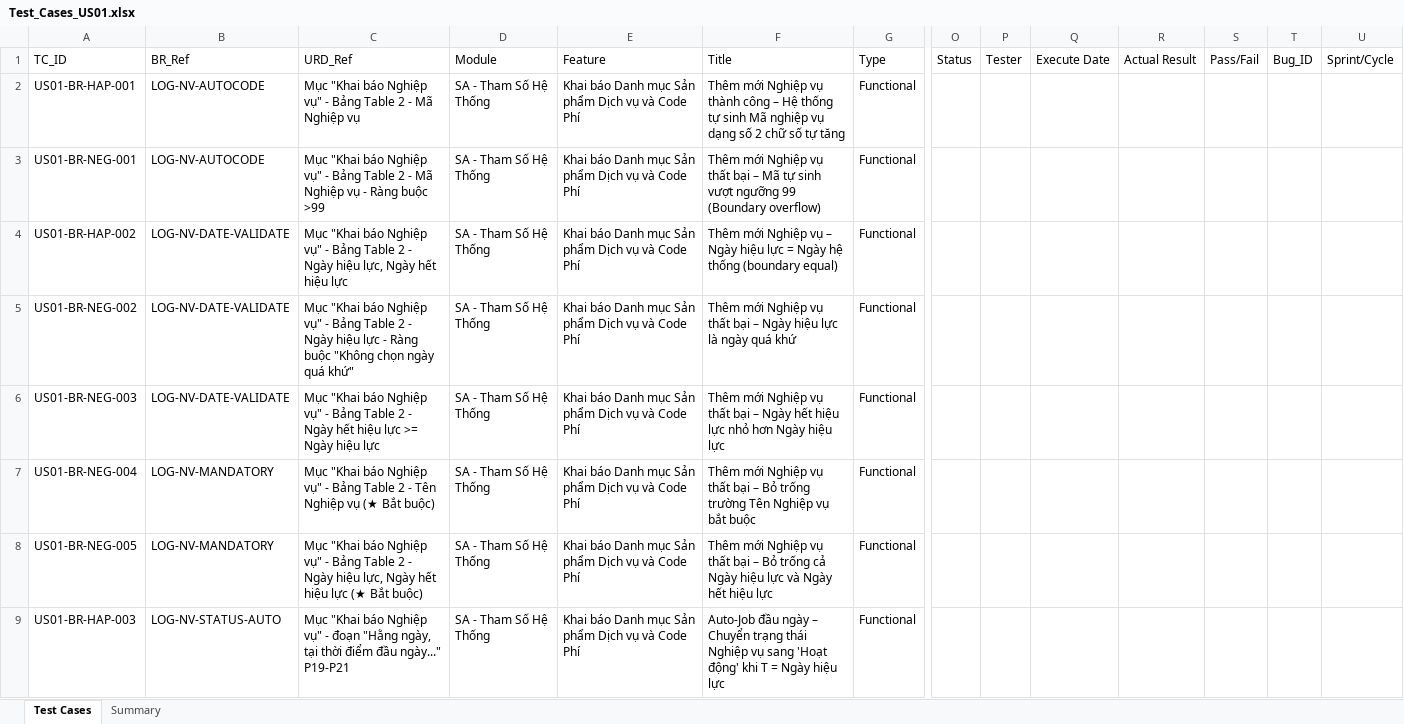
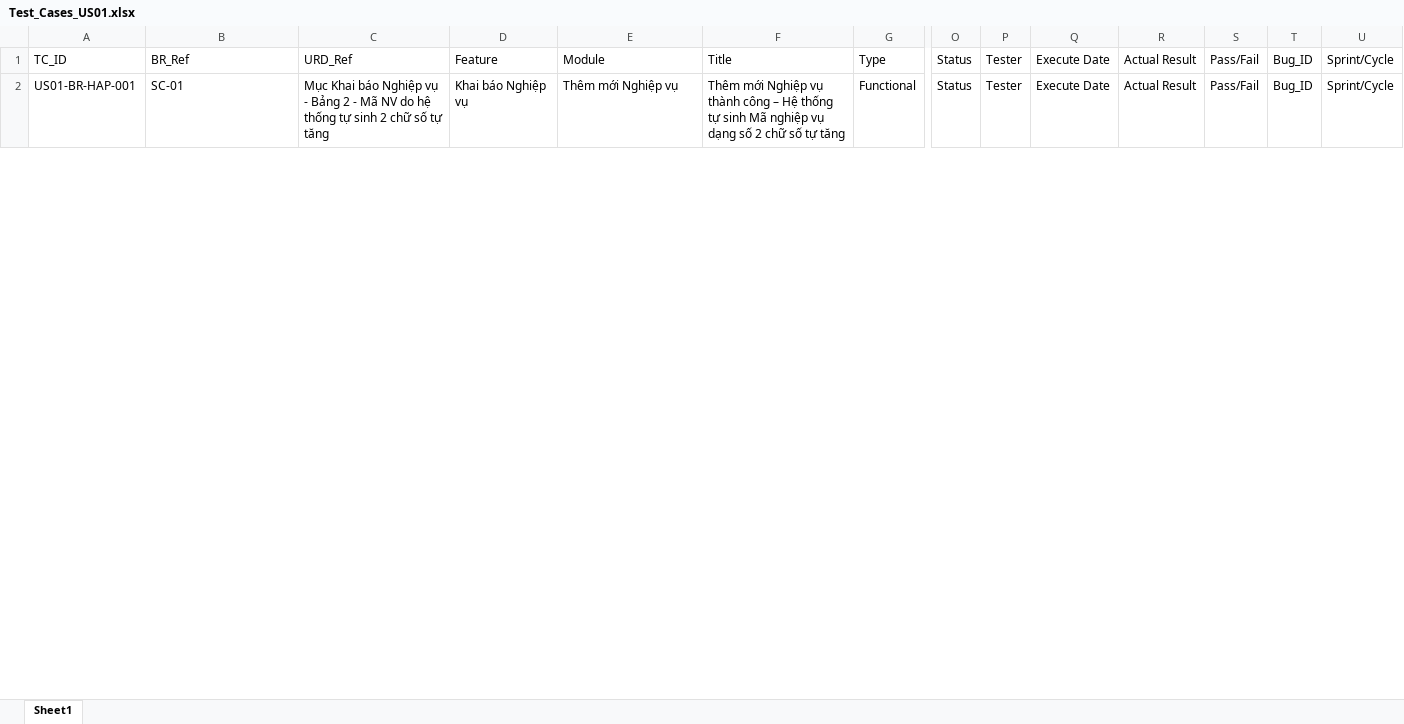
Before and after one commit to dinhnd96/antigravity_manual_tool_kit, an Excel workbook: Feature_02_SA_Tham_So_He_Thong/test-cases/Test_Cases_US01.xlsx, sheet Sheet1, drawn as a sheet; only a part is shown, gaps mark what is left out; values as stored, in another font and other column widths than the file's, no cell formats; removed rows and columns are numbered as before the commit, all else as after; rows hold the shown columns only; the diff covers the shown part only; the diff names each change by its address in the sheet, - before the commit and + after, or states it on an @@ line.

Commit message:
update lại traceability giữa tài liệu phân tích, và test case
update lại traceability giữa tài liệu phân tích, và test case

```diff
--- a/Feature_02_SA_Tham_So_He_Thong/test-cases/Test_Cases_US01.xlsx (sheet Sheet1)
+++ b/Feature_02_SA_Tham_So_He_Thong/test-cases/Test_Cases_US01.xlsx (sheet Sheet1)
-sheet tab: Test Cases
+sheet tab: Sheet1
-sheet tab: Summary
-D1: Module
+D1: Feature
-E1: Feature
+E1: Module
-B2: LOG-NV-AUTOCODE
+B2: SC-01
-C2: Mục "Khai báo Nghiệp vụ" - Bảng Table 2 - Mã Nghiệp vụ
+C2: Mục Khai báo Nghiệp vụ - Bảng 2 - Mã NV do hệ thống tự sinh 2 chữ số tự tăng
-D2: SA - Tham Số Hệ Thống
+D2: Khai báo Nghiệp vụ
-E2: Khai báo Danh mục Sản phẩm Dịch vụ và Code Phí
+E2: Thêm mới Nghiệp vụ
-O2: (empty)
+O2: Status
-P2: (empty)
+P2: Tester
-Q2: (empty)
+Q2: Execute Date
-R2: (empty)
+R2: Actual Result
-S2: (empty)
+S2: Pass/Fail
-T2: (empty)
+T2: Bug_ID
-U2: (empty)
+U2: Sprint/Cycle
-row 3: US01-BR-NEG-001 | LOG-NV-AUTOCODE | Mục "Khai báo Nghiệp vụ" - Bảng Table 2 - Mã Nghiệp vụ - Ràng buộc >99 | SA - Tham Số Hệ Thống | Khai báo Danh mục Sản phẩm Dịch vụ và Code Phí | Thêm mới Nghiệp vụ thất bại – Mã tự sinh vượt ngưỡng 99 (Boundary overflow) | Functional
-row 4: US01-BR-HAP-002 | LOG-NV-DATE-VALIDATE | Mục "Khai báo Nghiệp vụ" - Bảng Table 2 - Ngày hiệu lực, Ngày hết hiệu lực | SA - Tham Số Hệ Thống | Khai báo Danh mục Sản phẩm Dịch vụ và Code Phí | Thêm mới Nghiệp vụ – Ngày hiệu lực = Ngày hệ thống (boundary equal) | Functional
-row 5: US01-BR-NEG-002 | LOG-NV-DATE-VALIDATE | Mục "Khai báo Nghiệp vụ" - Bảng Table 2 - Ngày hiệu lực - Ràng buộc "Không chọn ngày quá khứ" | SA - Tham Số Hệ Thống | Khai báo Danh mục Sản phẩm Dịch vụ và Code Phí | Thêm mới Nghiệp vụ thất bại – Ngày hiệu lực là ngày quá khứ | Functional
-row 6: US01-BR-NEG-003 | LOG-NV-DATE-VALIDATE | Mục "Khai báo Nghiệp vụ" - Bảng Table 2 - Ngày hết hiệu lực >= Ngày hiệu lực | SA - Tham Số Hệ Thống | Khai báo Danh mục Sản phẩm Dịch vụ và Code Phí | Thêm mới Nghiệp vụ thất bại – Ngày hết hiệu lực nhỏ hơn Ngày hiệu lực | Functional
-row 7: US01-BR-NEG-004 | LOG-NV-MANDATORY | Mục "Khai báo Nghiệp vụ" - Bảng Table 2 - Tên Nghiệp vụ (★ Bắt buộc) | SA - Tham Số Hệ Thống | Khai báo Danh mục Sản phẩm Dịch vụ và Code Phí | Thêm mới Nghiệp vụ thất bại – Bỏ trống trường Tên Nghiệp vụ bắt buộc | Functional
-row 8: US01-BR-NEG-005 | LOG-NV-MANDATORY | Mục "Khai báo Nghiệp vụ" - Bảng Table 2 - Ngày hiệu lực, Ngày hết hiệu lực (★ Bắt buộc) | SA - Tham Số Hệ Thống | Khai báo Danh mục Sản phẩm Dịch vụ và Code Phí | Thêm mới Nghiệp vụ thất bại – Bỏ trống cả Ngày hiệu lực và Ngày hết hiệu lực | Functional
-row 9: US01-BR-HAP-003 | LOG-NV-STATUS-AUTO | Mục "Khai báo Nghiệp vụ" - đoạn "Hằng ngày, tại thời điểm đầu ngày..." P19-P21 | SA - Tham Số Hệ Thống | Khai báo Danh mục Sản phẩm Dịch vụ và Code Phí | Auto-Job đầu ngày – Chuyển trạng thái Nghiệp vụ sang 'Hoạt động' khi T = Ngày hiệu lực | Functional
```
Also changed, not shown: 45 added rows, 22 removed rows and 40 edited cells elsewhere in this sheet, cell formats, 29 other files.
